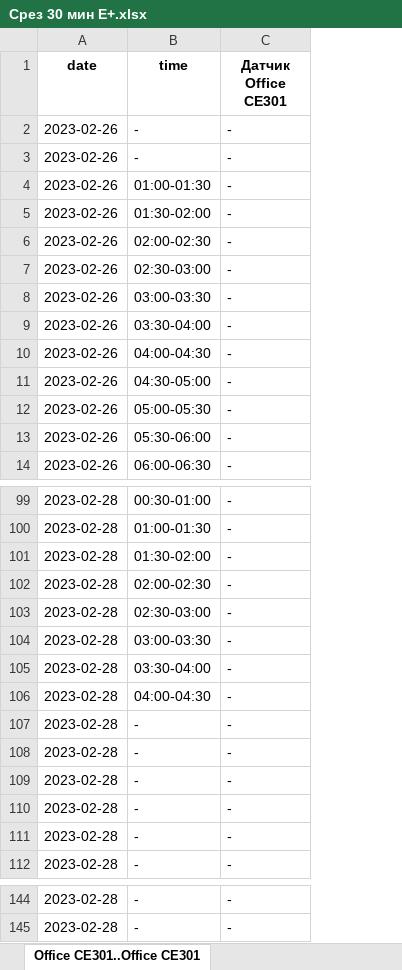
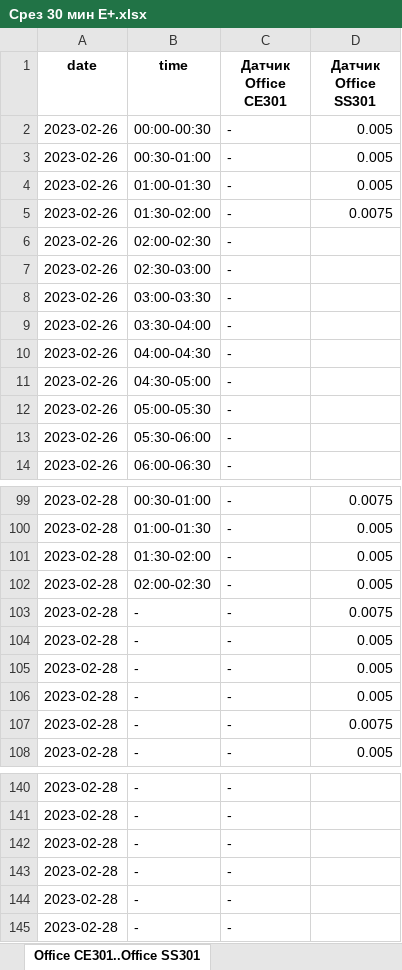
Before and after one commit to m0shanya/automatization2000, an Excel workbook: excele_reporter/Срез 30 мин E+.xlsx, sheet Office CE301..Office SS301, drawn as a sheet; only a part is shown, gaps mark what is left out; values as stored, in another font and other column widths than the file's, no borders; removed rows and columns are numbered as before the commit, all else as after; the diff names each change by its address in the sheet, - before the commit and + after, or states it on an @@ line.

Commit message:
add the multiple choice for metters in reporter;

```diff
--- a/excele_reporter/Срез 30 мин E+.xlsx (sheet Office CE301..Office SS301)
+++ b/excele_reporter/Срез 30 мин E+.xlsx (sheet Office CE301..Office SS301)
-sheet tab: Office CE301..Office CE301
+sheet tab: Office CE301..Office SS301
+column D (Датчик Office SS301), rows 2-5: 0.005 | 0.005 | 0.005 | 0.0075; rows 99-108: 0.0075 | 0.005 | 0.005 | 0.005 | 0.0075 | 0.005 | 0.005 | 0.005 | 0.0075 | 0.005
-B2 (time): -
+B2 (time): 00:00-00:30
-B3 (time): -
+B3 (time): 00:30-01:00
-row 103: 2023-02-28 | 02:30-03:00 | -
-row 104: 2023-02-28 | 03:00-03:30 | -
-row 105: 2023-02-28 | 03:30-04:00 | -
-row 106: 2023-02-28 | 04:00-04:30 | -
+row 142: 2023-02-28 | - | -
+row 143: 2023-02-28 | - | -
+row 144: 2023-02-28 | - | -
+row 145: 2023-02-28 | - | -
```
Also changed, not shown: 2 other files.
